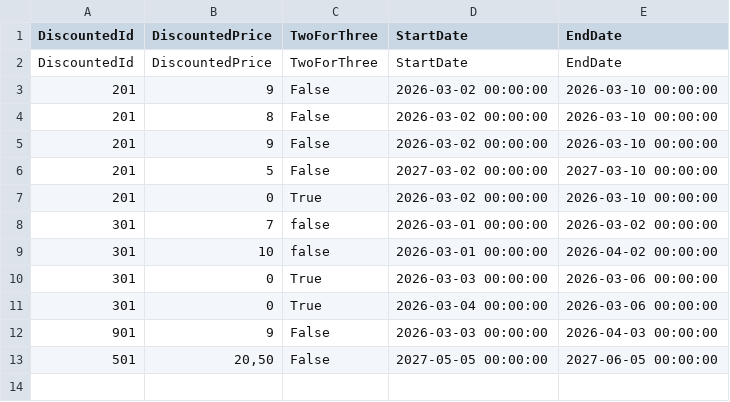
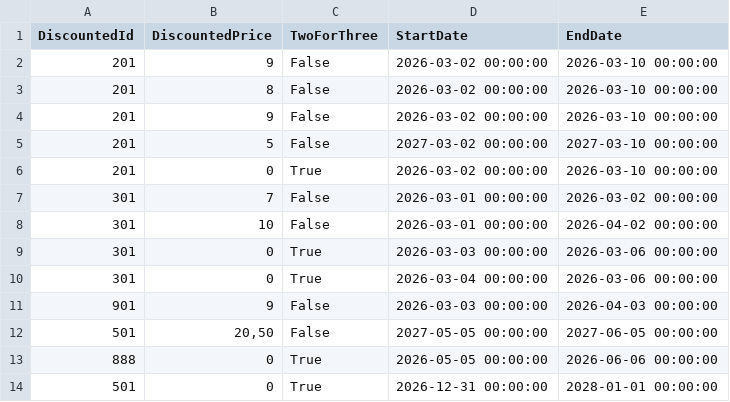
Before and after one commit to kimselnes/KassaSystem---Kim, a CSV file: KassaSystem - Kim/Admin/Discount/DiscountFiles/DiscountFile.csv, drawn as a sheet.

Commit message:
Fixed so year. month and day has a few more restriction in DiscountOptionAdd.

```diff
--- a/KassaSystem - Kim/Admin/Discount/DiscountFiles/DiscountFile.csv
+++ b/KassaSystem - Kim/Admin/Discount/DiscountFiles/DiscountFile.csv
@@ -1,3 +1,2 @@
 DiscountedId;DiscountedPrice;TwoForThree;StartDate;EndDate
-DiscountedId;DiscountedPrice;TwoForThree;StartDate;EndDate
 201;9;False;2026-03-02 00:00:00;2026-03-10 00:00:00
@@ -7,4 +6,4 @@ DiscountedId;DiscountedPrice;TwoForThree;StartDate;EndDate
 201;0;True;2026-03-02 00:00:00;2026-03-10 00:00:00
-301;7;false;2026-03-01 00:00:00;2026-03-02 00:00:00
-301;10;false;2026-03-01 00:00:00;2026-04-02 00:00:00
+301;7;False;2026-03-01 00:00:00;2026-03-02 00:00:00
+301;10;False;2026-03-01 00:00:00;2026-04-02 00:00:00
 301;0;True;2026-03-03 00:00:00;2026-03-06 00:00:00
@@ -13 +12,3 @@ DiscountedId;DiscountedPrice;TwoForThree;StartDate;EndDate
 501;20,50;False;2027-05-05 00:00:00;2027-06-05 00:00:00
+888;0;True;2026-05-05 00:00:00;2026-06-06 00:00:00
+501;0;True;2026-12-31 00:00:00;2028-01-01 00:00:00
```
Also changed, not shown: 3 other files.
